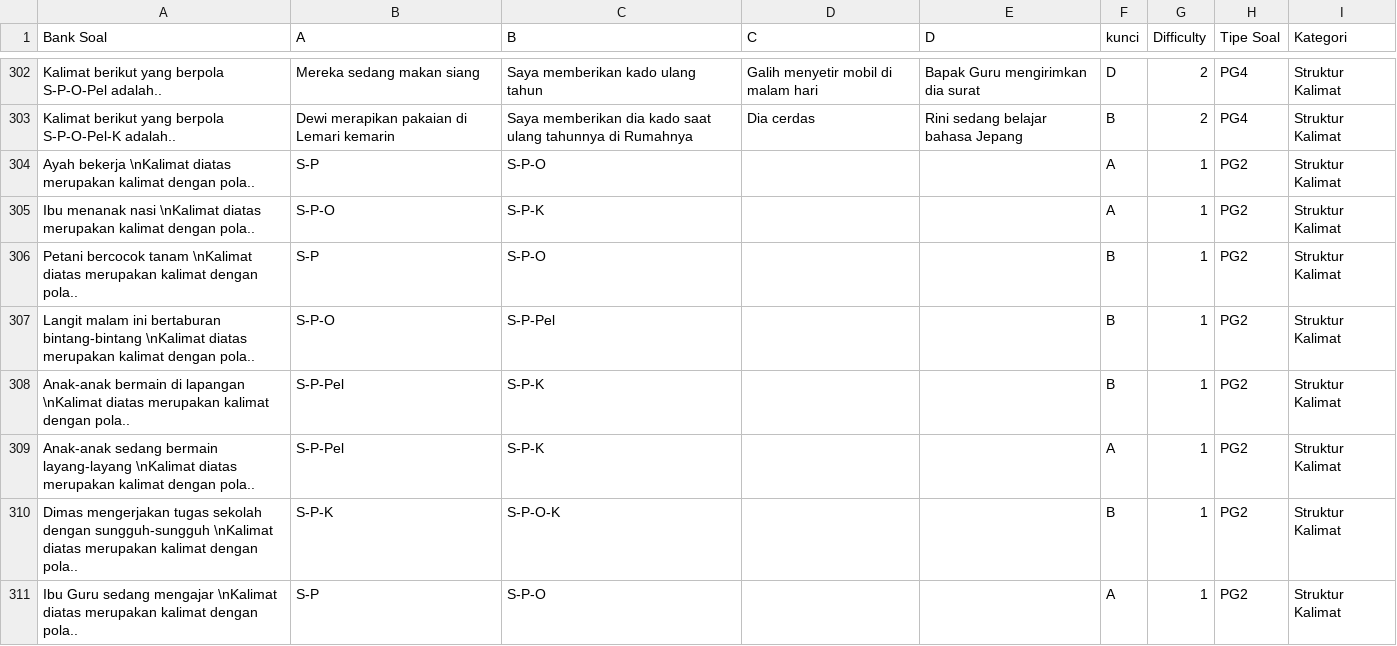
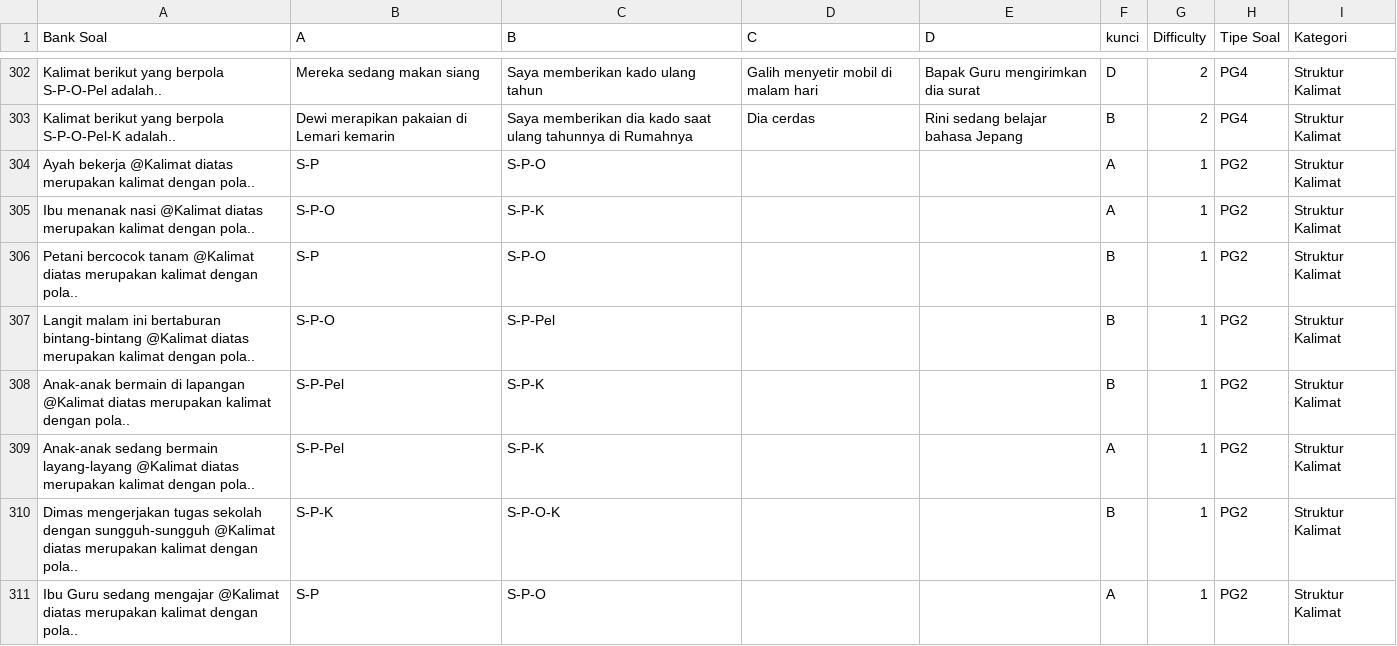
Before and after one commit to radiadus/Penyelamatan-Terajaya-2, a CSV file: Assets/Resources/SoalTerajaya8.csv, drawn as a sheet; only a part is shown, gaps mark what is left out; the diff covers the shown part only.

```diff
--- a/Assets/Resources/SoalTerajaya8.csv
+++ b/Assets/Resources/SoalTerajaya8.csv
@@ -303,9 +303,9 @@ Kalimat berikut yang berpola S-P-O-Pel adalah.. ;Mereka sedang makan siang;Saya
 Kalimat berikut yang berpola S-P-O-Pel-K adalah.. ;Dewi merapikan pakaian di Lemari kemarin;Saya memberikan dia kado saat ulang tahunnya di Rumahnya;Dia cerdas;Rini sedang belajar bahasa Jepang;B;2;PG4;Struktur Kalimat
-Ayah bekerja \nKalimat diatas merupakan kalimat dengan pola..;S-P;S-P-O;;;A;1;PG2;Struktur Kalimat
-Ibu menanak nasi \nKalimat diatas merupakan kalimat dengan pola..;S-P-O;S-P-K;;;A;1;PG2;Struktur Kalimat
-Petani bercocok tanam \nKalimat diatas merupakan kalimat dengan pola..;S-P;S-P-O;;;B;1;PG2;Struktur Kalimat
-Langit malam ini bertaburan bintang-bintang \nKalimat diatas merupakan kalimat dengan pola..;S-P-O;S-P-Pel;;;B;1;PG2;Struktur Kalimat
-Anak-anak bermain di lapangan \nKalimat diatas merupakan kalimat dengan pola..;S-P-Pel;S-P-K;;;B;1;PG2;Struktur Kalimat
-Anak-anak sedang bermain layang-layang \nKalimat diatas merupakan kalimat dengan pola..;S-P-Pel;S-P-K;;;A;1;PG2;Struktur Kalimat
-Dimas mengerjakan tugas sekolah dengan sungguh-sungguh \nKalimat diatas merupakan kalimat dengan pola..;S-P-K;S-P-O-K;;;B;1;PG2;Struktur Kalimat
-Ibu Guru sedang mengajar \nKalimat diatas merupakan kalimat dengan pola..;S-P;S-P-O;;;A;1;PG2;Struktur Kalimat
+Ayah bekerja @Kalimat diatas merupakan kalimat dengan pola..;S-P;S-P-O;;;A;1;PG2;Struktur Kalimat
+Ibu menanak nasi @Kalimat diatas merupakan kalimat dengan pola..;S-P-O;S-P-K;;;A;1;PG2;Struktur Kalimat
+Petani bercocok tanam @Kalimat diatas merupakan kalimat dengan pola..;S-P;S-P-O;;;B;1;PG2;Struktur Kalimat
+Langit malam ini bertaburan bintang-bintang @Kalimat diatas merupakan kalimat dengan pola..;S-P-O;S-P-Pel;;;B;1;PG2;Struktur Kalimat
+Anak-anak bermain di lapangan @Kalimat diatas merupakan kalimat dengan pola..;S-P-Pel;S-P-K;;;B;1;PG2;Struktur Kalimat
+Anak-anak sedang bermain layang-layang @Kalimat diatas merupakan kalimat dengan pola..;S-P-Pel;S-P-K;;;A;1;PG2;Struktur Kalimat
+Dimas mengerjakan tugas sekolah dengan sungguh-sungguh @Kalimat diatas merupakan kalimat dengan pola..;S-P-K;S-P-O-K;;;B;1;PG2;Struktur Kalimat
+Ibu Guru sedang mengajar @Kalimat diatas merupakan kalimat dengan pola..;S-P;S-P-O;;;A;1;PG2;Struktur Kalimat
```
Also changed, not shown: 88 edited cells elsewhere in this file, Assets/Resources/NPC_Dialogues_2.csv, 20 other files.
